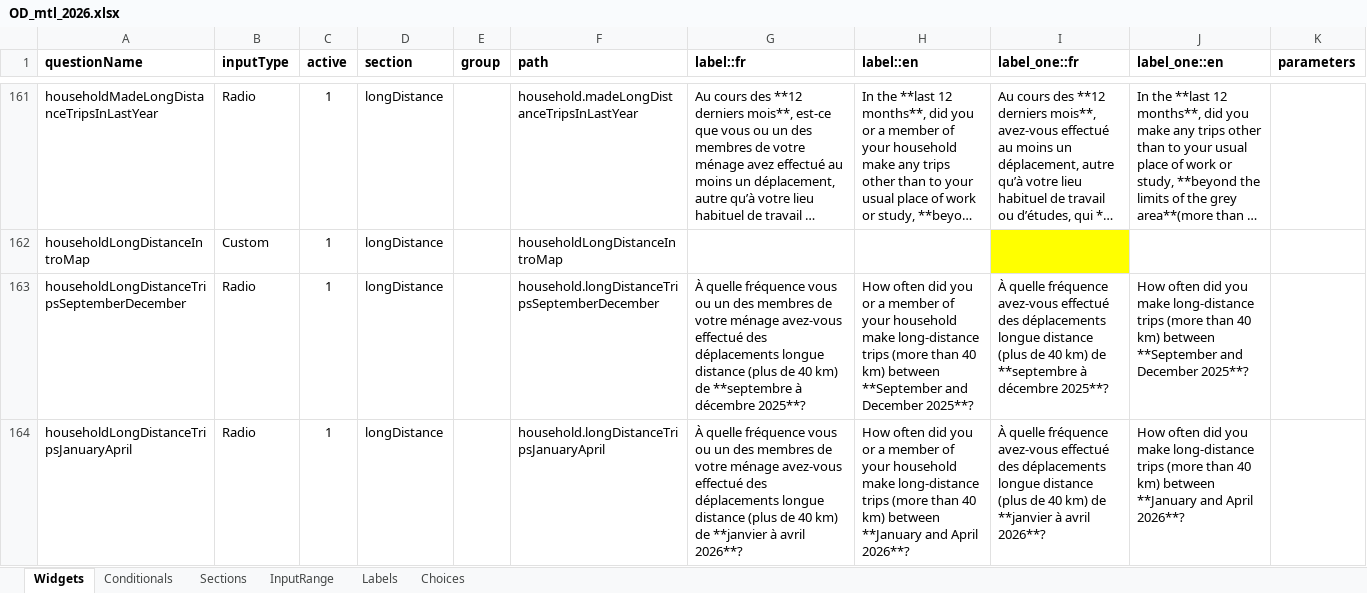
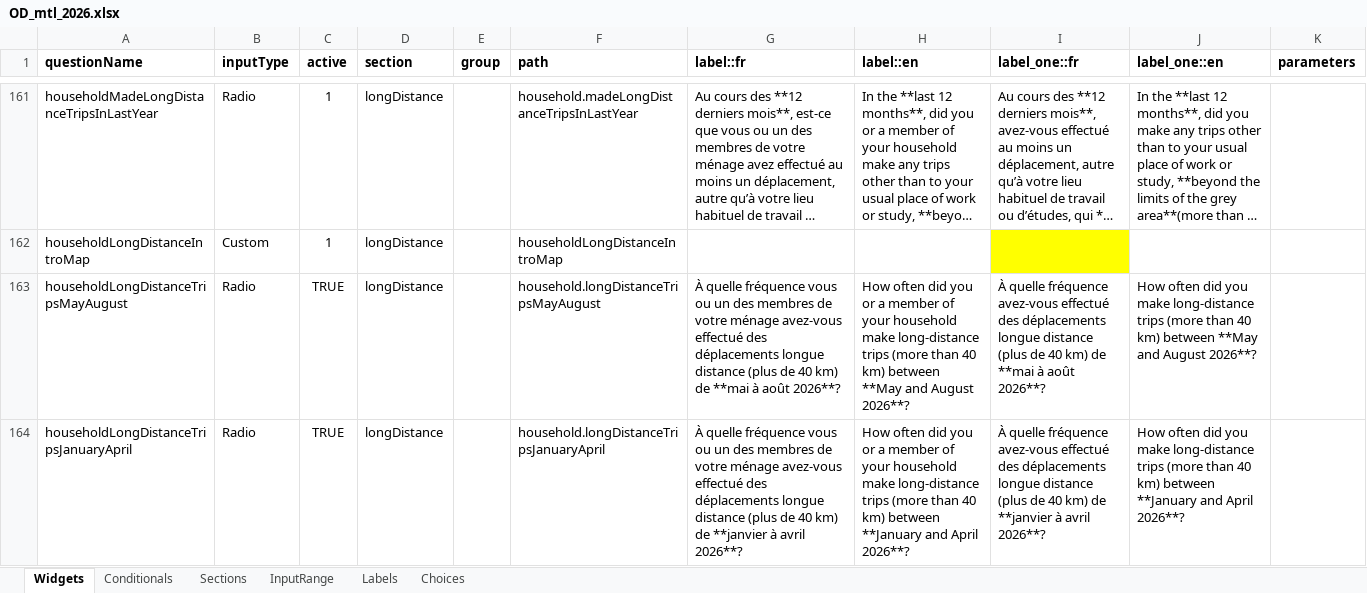
Before and after one commit to chairemobilite/od_mtl, an Excel workbook: survey/references/OD_mtl_2026.xlsx, sheet Widgets, drawn as a sheet; only a part is shown, gaps mark what is left out; long unchanged cells end in …; values as stored, in another font and other column widths than the file's, no borders; charts and pictures and conditional formats not drawn; the diff covers the shown part only; the diff names each change by its address in the sheet, - before the commit and + after, or states it on an @@ line.

Commit message:
longue distance: inversion de l'ordre des questions
fixes #271

On part de la période la plus récente vers la plus ancienne

```diff
--- a/survey/references/OD_mtl_2026.xlsx (sheet Widgets)
+++ b/survey/references/OD_mtl_2026.xlsx (sheet Widgets)
-A163 (questionName): householdLongDistanceTripsSeptemberDecember
+A163 (questionName): householdLongDistanceTripsMayAugust
-C163:C164 (active): 1
+C163:C164 (active): TRUE
-F163 (path): household.longDistanceTripsSeptemberDecember
+F163 (path): household.longDistanceTripsMayAugust
-G163 (label::fr): …km) de **septembre à décembre 2025**?
+G163 (label::fr): …km) de **mai à août 2026**?
-H163 (label::en): …km) between **September and December 2025**?
+H163 (label::en): …km) between **May and August 2026**?
-I163 (label_one::fr): …km) de **septembre à décembre 2025**?
+I163 (label_one::fr): …km) de **mai à août 2026**?
-J163 (label_one::en): …km) between **September and December 2025**?
+J163 (label_one::en): …km) between **May and August 2026**?
```
Also changed, not shown: 9 edited cells and cell formats elsewhere in this sheet, 11 other files.
